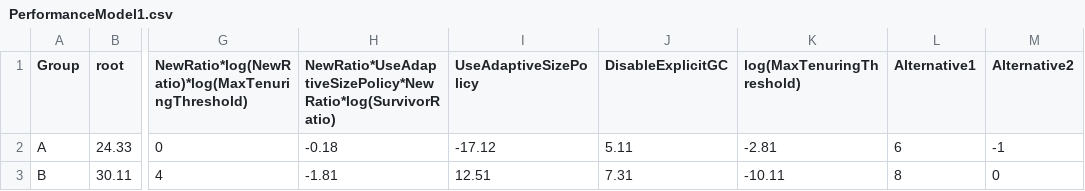
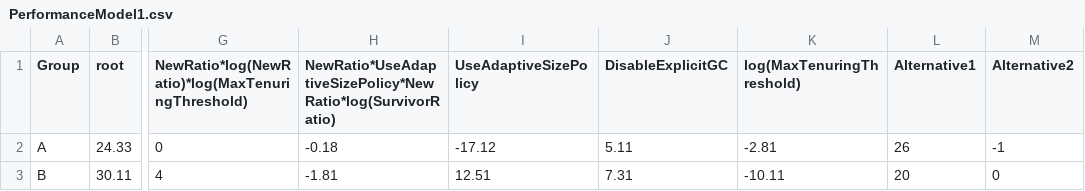
Before and after one commit to se-sic/ViPe, a CSV file: Examples/PerformanceModel1.csv, drawn as a sheet; only a part is shown, gaps mark what is left out; the diff names each change by its address in the sheet, - before the commit and + after, or states it on an @@ line.

```diff
--- a/Examples/PerformanceModel1.csv
+++ b/Examples/PerformanceModel1.csv
-L2 (Alternative1): 6
+L2 (Alternative1): 26
-L3 (Alternative1): 8
+L3 (Alternative1): 20
```
Also changed, not shown: 3 other files.
